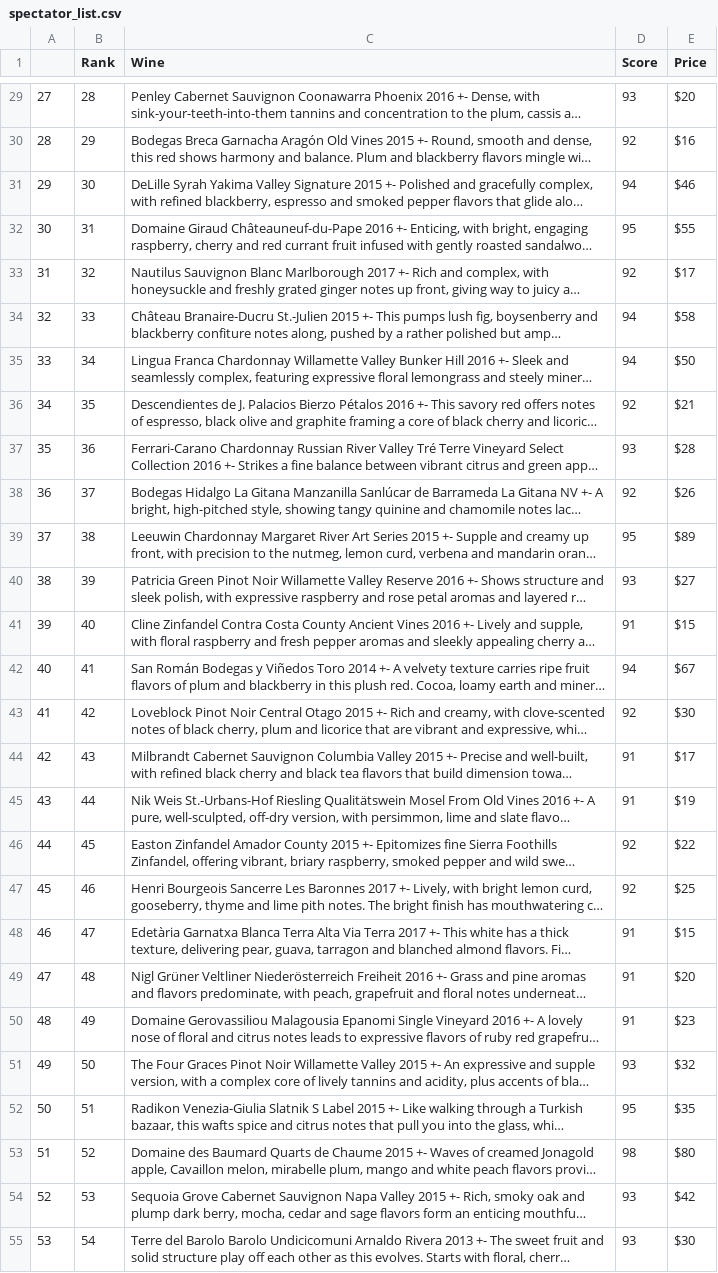
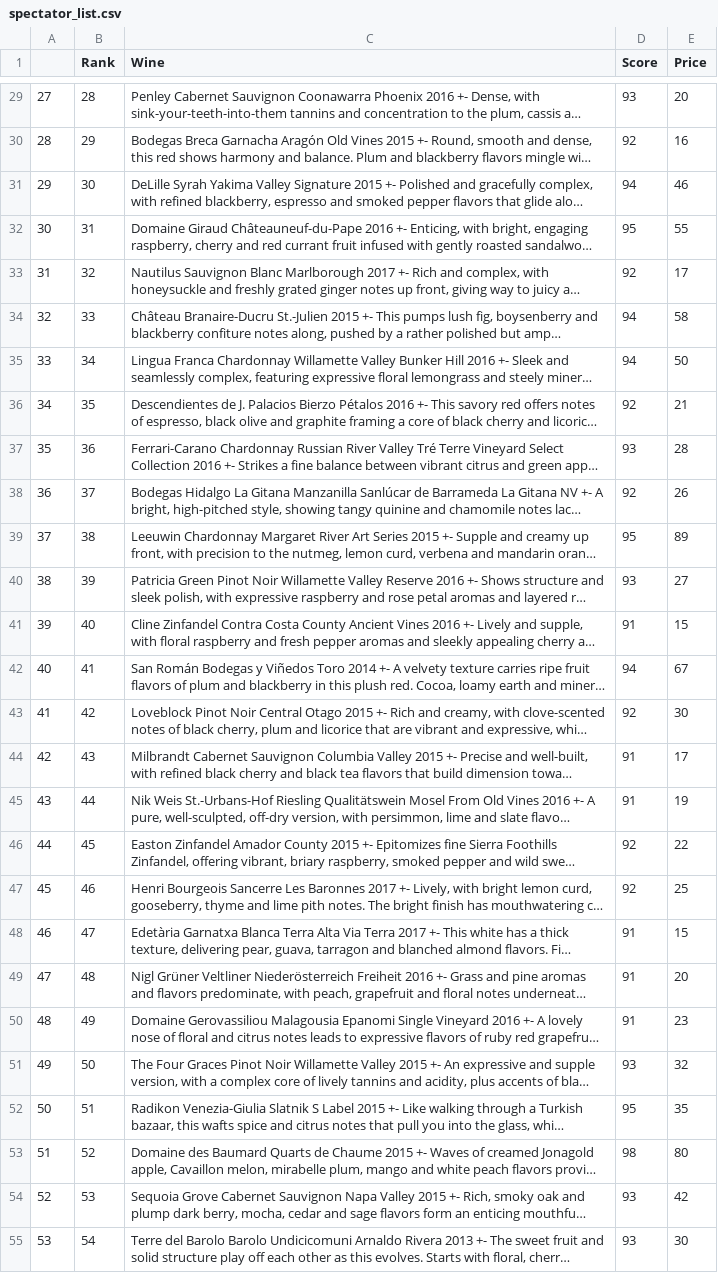
Before and after one commit to ajyoung21/ETL-Project, a CSV file: spectator_list.csv, drawn as a sheet; only a part is shown, gaps mark what is left out; long unchanged cells end in …; the diff covers the shown part only; the diff names each change by its address in the sheet, - before the commit and + after, or states it on an @@ line.

```diff
--- a/spectator_list.csv
+++ b/spectator_list.csv
-E29 (Price): $20
+E29 (Price): 20
-E30 (Price): $16
+E30 (Price): 16
-E31 (Price): $46
+E31 (Price): 46
-E32 (Price): $55
+E32 (Price): 55
-E33 (Price): $17
+E33 (Price): 17
-E34 (Price): $58
+E34 (Price): 58
-E35 (Price): $50
+E35 (Price): 50
-E36 (Price): $21
+E36 (Price): 21
-E37 (Price): $28
+E37 (Price): 28
-E38 (Price): $26
+E38 (Price): 26
-E39 (Price): $89
+E39 (Price): 89
-E40 (Price): $27
+E40 (Price): 27
-E41 (Price): $15
+E41 (Price): 15
-E42 (Price): $67
+E42 (Price): 67
-E43 (Price): $30
+E43 (Price): 30
-E44 (Price): $17
+E44 (Price): 17
-E45 (Price): $19
+E45 (Price): 19
-E46 (Price): $22
+E46 (Price): 22
-E47 (Price): $25
+E47 (Price): 25
-E48 (Price): $15
+E48 (Price): 15
-E49 (Price): $20
+E49 (Price): 20
-E50 (Price): $23
+E50 (Price): 23
-E51 (Price): $32
+E51 (Price): 32
-E52 (Price): $35
+E52 (Price): 35
-E53 (Price): $80
+E53 (Price): 80
-E54 (Price): $42
+E54 (Price): 42
-E55 (Price): $30
+E55 (Price): 30
```
Also changed, not shown: 73 edited cells elsewhere in this file, 1 other file.
